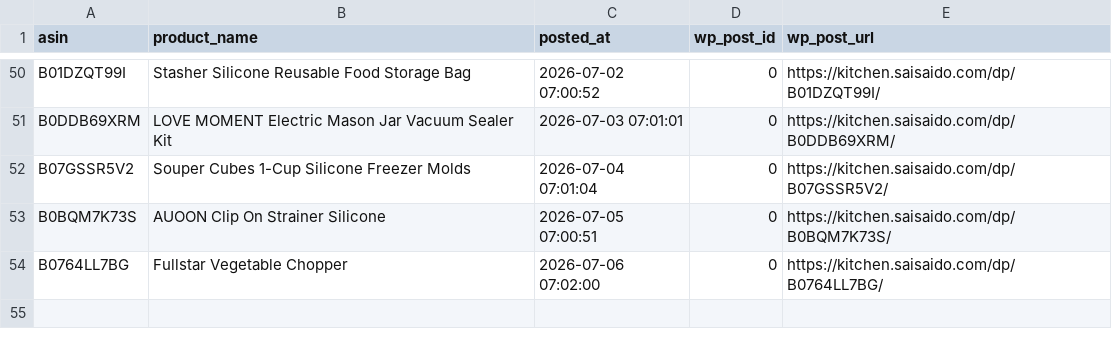
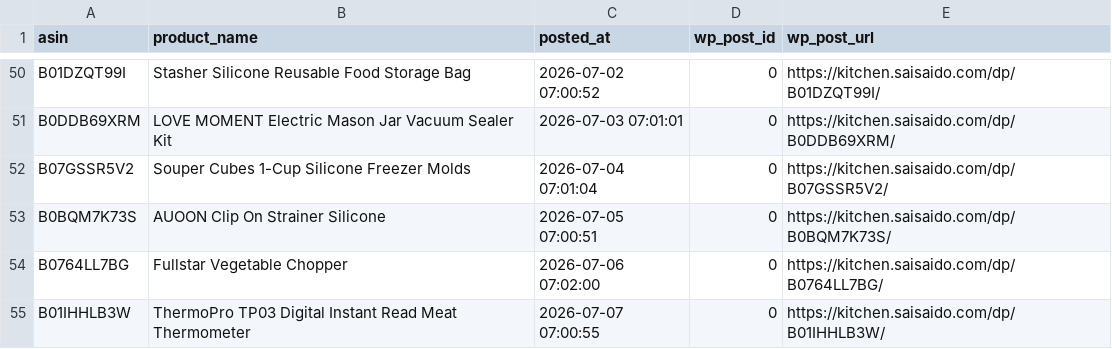
Before and after one commit to Fukunga/Pinterest-kitchen-feed, a CSV file: data/posting_history.csv, drawn as a sheet; only a part is shown, gaps mark what is left out.

Commit message:
Automated post: ThermoPro TP03 Digital Instant Read Meat Thermometer (ASIN: B01IHHLB3W)

```diff
--- a/data/posting_history.csv
+++ b/data/posting_history.csv
@@ -54 +54,2 @@ B0BQM7K73S,AUOON Clip On Strainer Silicone,2026-07-05 07:00:51,0,https://kitchen
 B0764LL7BG,Fullstar Vegetable Chopper,2026-07-06 07:02:00,0,https://kitchen.saisaido.com/dp/B0764LL7BG/
+B01IHHLB3W,ThermoPro TP03 Digital Instant Read Meat Thermometer,2026-07-07 07:00:55,0,https://kitchen.saisaido.com/dp/B01IHHLB3W/
```
Also changed, not shown: 3 other files.
